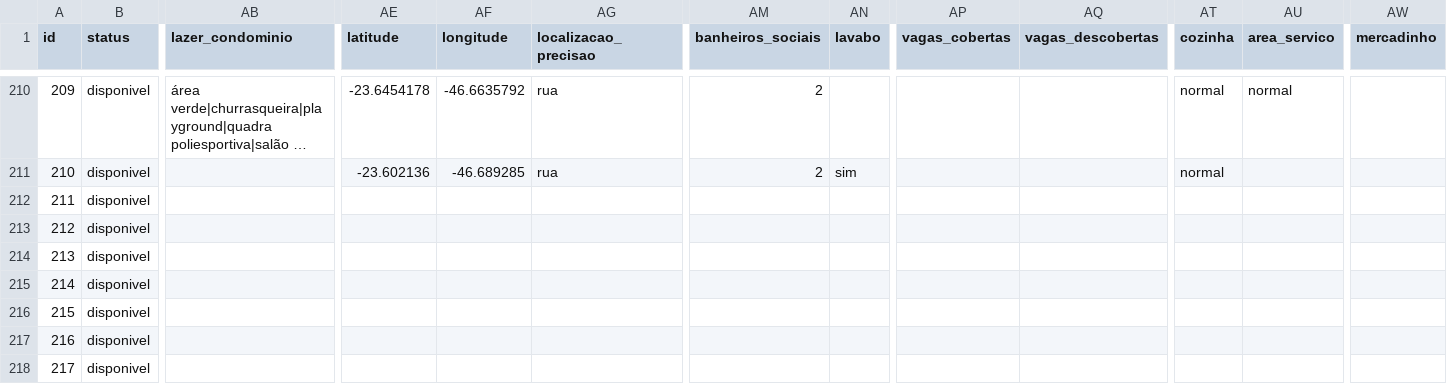
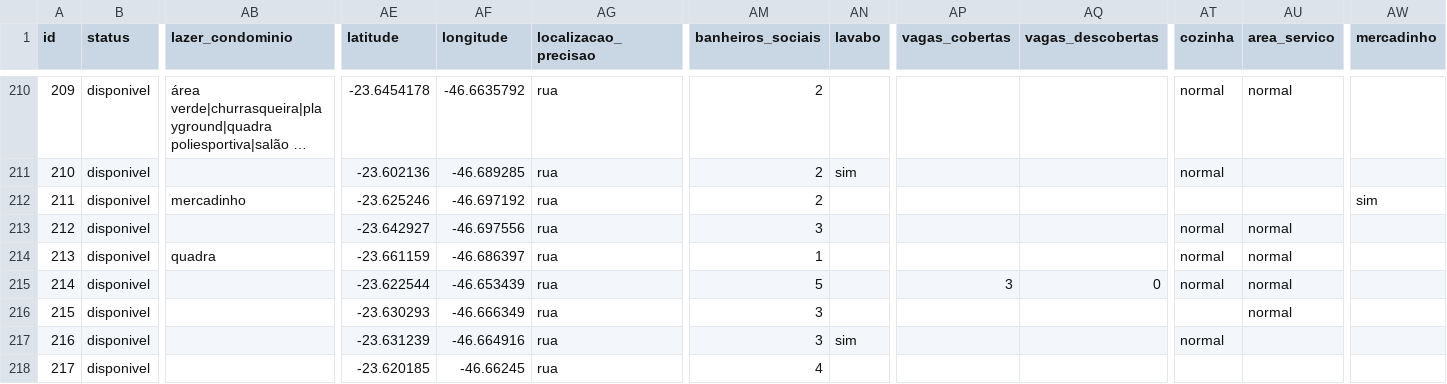
Before and after one commit to erickalsope/busca-apto, a CSV file: base_aptos.csv, drawn as a sheet; only a part is shown, gaps mark what is left out; long unchanged cells end in …; the diff covers the shown part only; the diff names each change by its address in the sheet, - before the commit and + after, or states it on an @@ line.

```diff
--- a/base_aptos.csv
+++ b/base_aptos.csv
-AB212 (lazer_condominio): (empty)
+AB212 (lazer_condominio): mercadinho
-AE212 (latitude): (empty)
+AE212 (latitude): -23.625246
-AF212 (longitude): (empty)
+AF212 (longitude): -46.697192
-AG212:AG218 (localizacao_precisao): (empty)
+AG212:AG218 (localizacao_precisao): rua
-AM212 (banheiros_sociais): (empty)
+AM212 (banheiros_sociais): 2
-AW212 (mercadinho): (empty)
+AW212 (mercadinho): sim
-AE213 (latitude): (empty)
+AE213 (latitude): -23.642927
-AF213 (longitude): (empty)
+AF213 (longitude): -46.697556
-AM213 (banheiros_sociais): (empty)
+AM213 (banheiros_sociais): 3
-AT213:AT215 (cozinha): (empty)
+AT213:AT215 (cozinha): normal
-AU213:AU216 (area_servico): (empty)
+AU213:AU216 (area_servico): normal
-AB214 (lazer_condominio): (empty)
+AB214 (lazer_condominio): quadra
-AE214 (latitude): (empty)
+AE214 (latitude): -23.661159
-AF214 (longitude): (empty)
+AF214 (longitude): -46.686397
-AM214 (banheiros_sociais): (empty)
+AM214 (banheiros_sociais): 1
-AE215 (latitude): (empty)
+AE215 (latitude): -23.622544
-AF215 (longitude): (empty)
+AF215 (longitude): -46.653439
-AM215 (banheiros_sociais): (empty)
+AM215 (banheiros_sociais): 5
-AP215 (vagas_cobertas): (empty)
+AP215 (vagas_cobertas): 3
-AQ215 (vagas_descobertas): (empty)
+AQ215 (vagas_descobertas): 0
-AE216 (latitude): (empty)
+AE216 (latitude): -23.630293
-AF216 (longitude): (empty)
+AF216 (longitude): -46.666349
-AM216:AM217 (banheiros_sociais): (empty)
+AM216:AM217 (banheiros_sociais): 3
-AE217 (latitude): (empty)
+AE217 (latitude): -23.631239
-AF217 (longitude): (empty)
+AF217 (longitude): -46.664916
-AN217 (lavabo): (empty)
+AN217 (lavabo): sim
-AT217 (cozinha): (empty)
+AT217 (cozinha): normal
-AE218 (latitude): (empty)
+AE218 (latitude): -23.620185
-AF218 (longitude): (empty)
+AF218 (longitude): -46.66245
-AM218 (banheiros_sociais): (empty)
+AM218 (banheiros_sociais): 4
```
Also changed, not shown: 142 edited cells elsewhere in this file, 1 other file.
